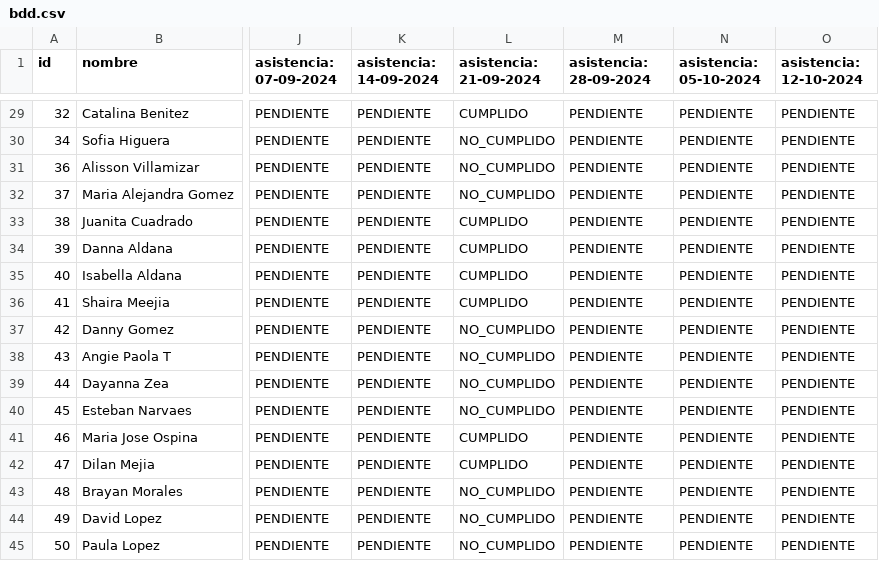
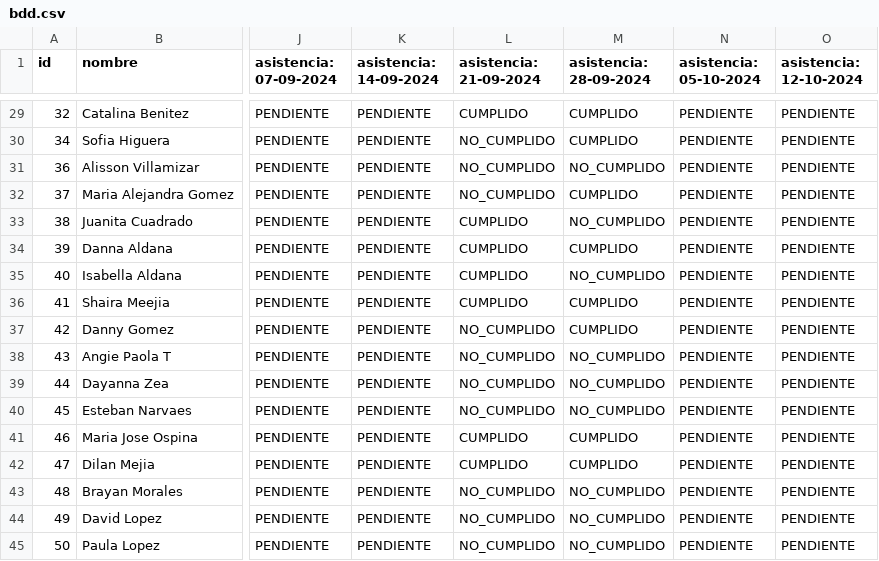
Before and after one commit to Spdrd/gestion_guias_encuentro, a CSV file: bdd.csv, drawn as a sheet; only a part is shown, gaps mark what is left out; the diff covers the shown part only; the diff names each change by its address in the sheet, - before the commit and + after, or states it on an @@ line.

```diff
--- a/bdd.csv
+++ b/bdd.csv
-M29:M30 (asistencia: 28-09-2024): PENDIENTE
+M29:M30 (asistencia: 28-09-2024): CUMPLIDO
-M31 (asistencia: 28-09-2024): PENDIENTE
+M31 (asistencia: 28-09-2024): NO_CUMPLIDO
-M32 (asistencia: 28-09-2024): PENDIENTE
+M32 (asistencia: 28-09-2024): CUMPLIDO
-M33 (asistencia: 28-09-2024): PENDIENTE
+M33 (asistencia: 28-09-2024): NO_CUMPLIDO
-M34 (asistencia: 28-09-2024): PENDIENTE
+M34 (asistencia: 28-09-2024): CUMPLIDO
-M35 (asistencia: 28-09-2024): PENDIENTE
+M35 (asistencia: 28-09-2024): NO_CUMPLIDO
-M36:M37 (asistencia: 28-09-2024): PENDIENTE
+M36:M37 (asistencia: 28-09-2024): CUMPLIDO
-M38:M40 (asistencia: 28-09-2024): PENDIENTE
+M38:M40 (asistencia: 28-09-2024): NO_CUMPLIDO
-M41:M42 (asistencia: 28-09-2024): PENDIENTE
+M41:M42 (asistencia: 28-09-2024): CUMPLIDO
-M43:M45 (asistencia: 28-09-2024): PENDIENTE
+M43:M45 (asistencia: 28-09-2024): NO_CUMPLIDO
```
Also changed, not shown: 27 edited cells elsewhere in this file.
